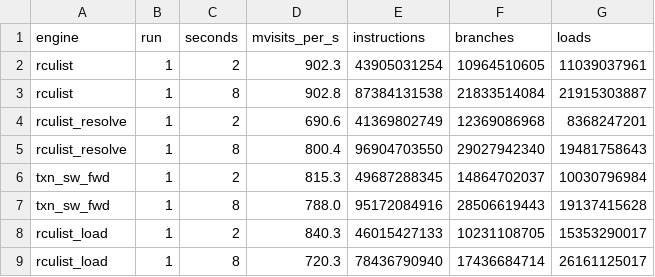
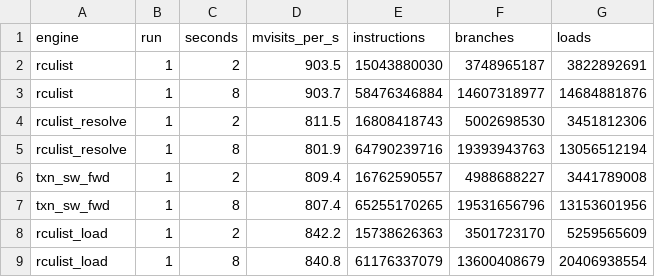
Before and after one commit to compudj/efficios-trie-benchmark, a CSV file: scripts/p1_resolve_deref_noguard.csv, drawn as a sheet; only a part is shown; the diff covers the shown part only.

```diff
--- a/scripts/p1_resolve_deref_noguard.csv
+++ b/scripts/p1_resolve_deref_noguard.csv
@@ -1,9 +1,9 @@
 engine,run,seconds,mvisits_per_s,instructions,branches,loads
-rculist,1,2,902.3,43905031254,10964510605,11039037961
-rculist,1,8,902.8,87384131538,21833514084,21915303887
-rculist_resolve,1,2,690.6,41369802749,12369086968,8368247201
-rculist_resolve,1,8,800.4,96904703550,29027942340,19481758643
-txn_sw_fwd,1,2,815.3,49687288345,14864702037,10030796984
-txn_sw_fwd,1,8,788.0,95172084916,28506619443,19137415628
-rculist_load,1,2,840.3,46015427133,10231108705,15353290017
-rculist_load,1,8,720.3,78436790940,17436684714,26161125017
+rculist,1,2,903.5,15043880030,3748965187,3822892691
+rculist,1,8,903.7,58476346884,14607318977,14684881876
+rculist_resolve,1,2,811.5,16808418743,5002698530,3451812306
+rculist_resolve,1,8,801.9,64790239716,19393943763,13056512194
+txn_sw_fwd,1,2,809.4,16762590557,4988688227,3441789008
+txn_sw_fwd,1,8,807.4,65255170265,19531656796,13153601956
+rculist_load,1,2,842.2,15738626363,3501723170,5259565609
+rculist_load,1,8,840.8,61176337079,13600408679,20406938554
```
Also changed, not shown: 48 edited cells elsewhere in this file, scripts/p1_readclass_deref.csv, scripts/p1_resolve_deref_shuffled.csv, 7 other files.
